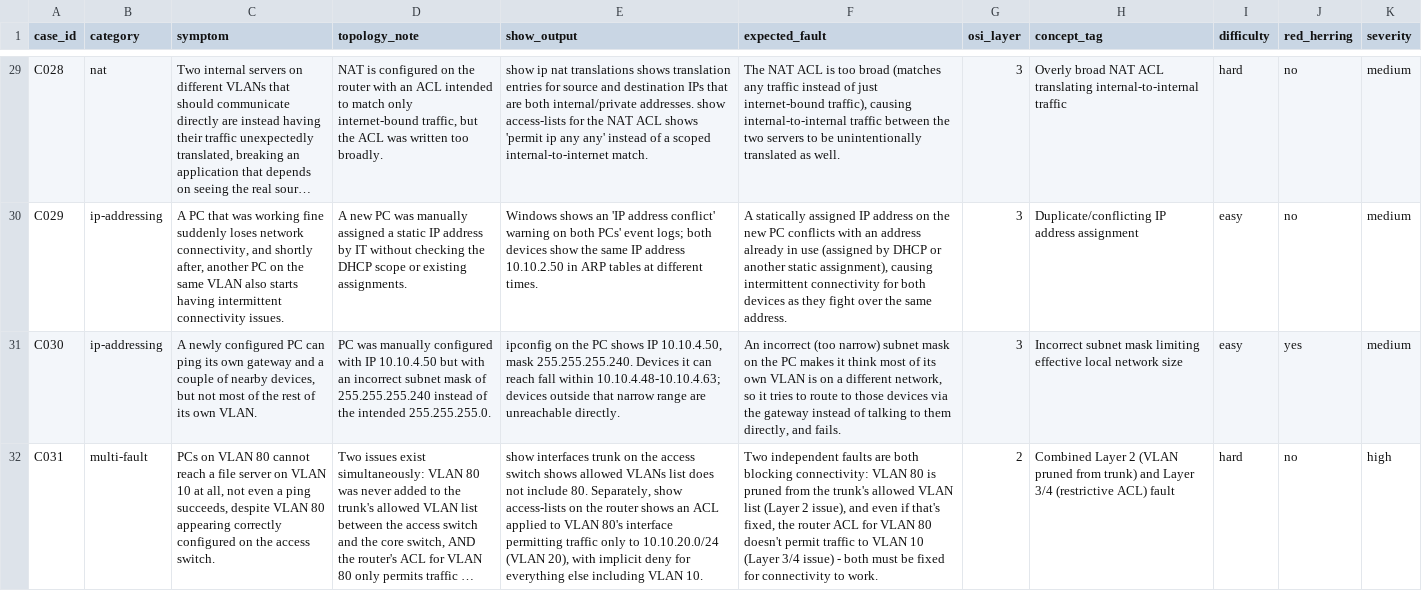
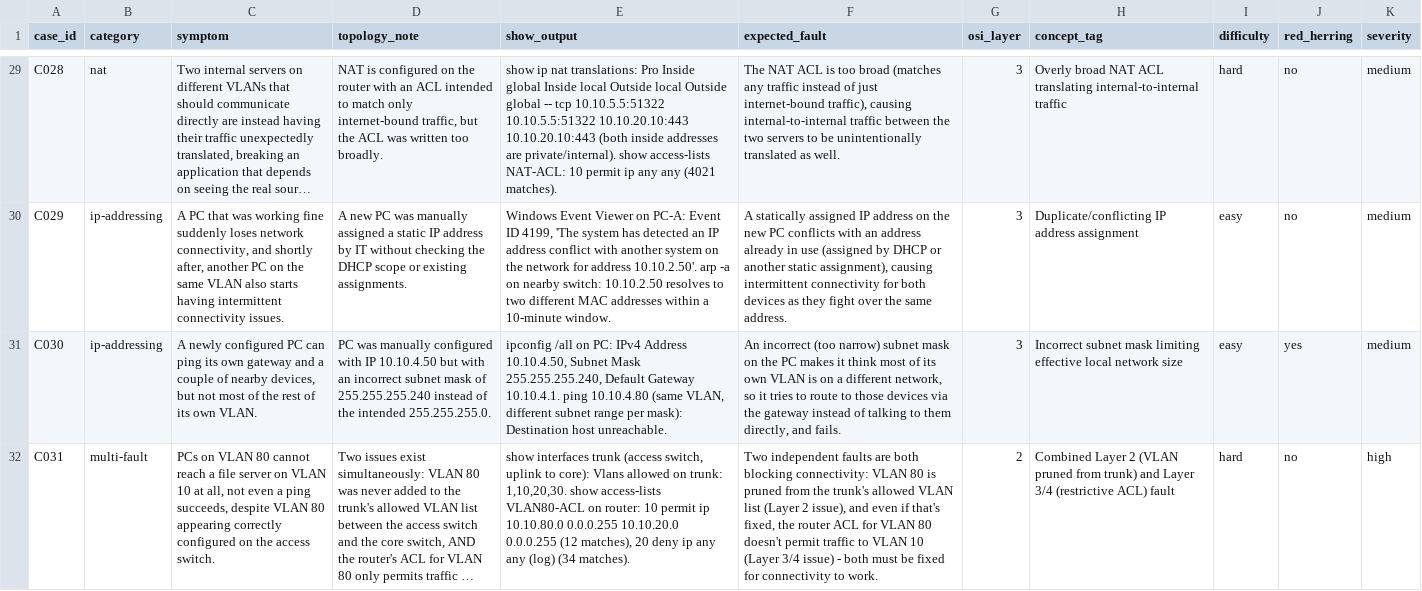
Before and after one commit to pg-stack-coder/netsage-ai, a CSV file: cases/cases.csv, drawn as a sheet; only a part is shown, gaps mark what is left out; long unchanged cells end in …; the diff covers the shown part only; the diff names each change by its address in the sheet, - before the commit and + after, or states it on an @@ line.

```diff
--- a/cases/cases.csv
+++ b/cases/cases.csv
-E29 (show_output): …ip nat translations shows translation entries for source and destination IPs that are both internal/private addresses. show access-lists for the NAT ACL shows 'permit ip any any' instead of a scoped internal-to-internet match.
+E29 (show_output): …ip nat translations: Pro Inside global Inside local Outside local Outside global -- tcp 10.10.5.5:51322 10.10.5.5:51322 10.10.20.10:443 10.10.20.10:443 (both inside addresses are private/internal). show access-lists NAT-ACL: 10 permit ip any any (4021 matches).
-E30 (show_output): Windows shows an 'IP address conflict' warning on both PCs' event logs; both devices show the same IP address 10.10.2.50 in ARP tables at different times.
+E30 (show_output): Windows Event Viewer on PC-A: Event ID 4199, 'The system has detected an IP address conflict with another system on the network for address 10.10.2.50'. arp -a on nearby switch: 10.10.2.50 resolves to two different MAC addresses within a 10-minute window.
-E31 (show_output): ipconfig on the PC shows IP 10.10.4.50, mask 255.255.255.240. Devices it can reach fall within 10.10.4.48-10.10.4.63; devices outside that narrow range are unreachable directly.
+E31 (show_output): ipconfig /all on PC: IPv4 Address 10.10.4.50, Subnet Mask 255.255.255.240, Default Gateway 10.10.4.1. ping 10.10.4.80 (same VLAN, different subnet range per mask): Destination host unreachable.
-E32 (show_output): …interfaces trunk on the access switch shows allowed VLANs list does not include 80. Separately, show access-lists on the router shows an ACL applied to VLAN 80's interface permitting traffic only to 10.10.20.0/24 (VLAN 20), with implicit deny for everything else including VLAN 10.
+E32 (show_output): …interfaces trunk (access switch, uplink to core): Vlans allowed on trunk: 1,10,20,30. show access-lists VLAN80-ACL on router: 10 permit ip 10.10.80.0 0.0.0.255 10.10.20.0 0.0.0.255 (12 matches), 20 deny ip any any (log) (34 matches).
```
Also changed, not shown: 31 edited cells elsewhere in this file, 42 other files.
